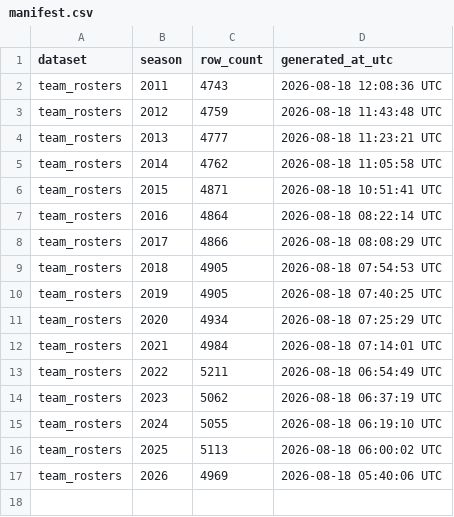
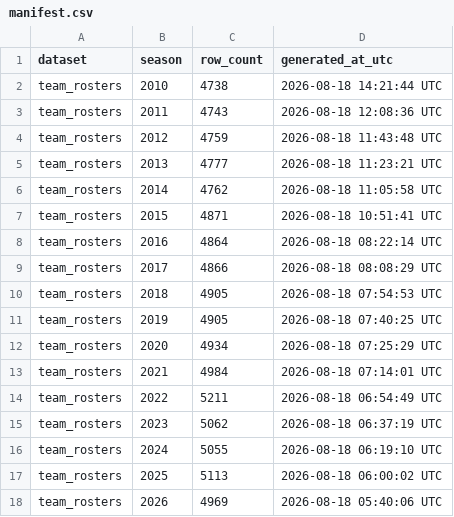
Before and after one commit to sportsdataverse/ncaa-wbb-hoops-data, a CSV file: wbb/team_rosters/manifest.csv, drawn as a sheet.

Commit message:
feat(data): ncaa_wbb_team_rosters parquet, season 2010
Closes the last dataset-season gap -- team_rosters now matches every other
dataset at 17/17 seasons.

```diff
--- a/wbb/team_rosters/manifest.csv
+++ b/wbb/team_rosters/manifest.csv
@@ -1,2 +1,3 @@
 dataset,season,row_count,generated_at_utc
+team_rosters,2010,4738,2026-08-18 14:21:44 UTC
 team_rosters,2011,4743,2026-08-18 12:08:36 UTC
```
Also changed, not shown: 1 other file.
